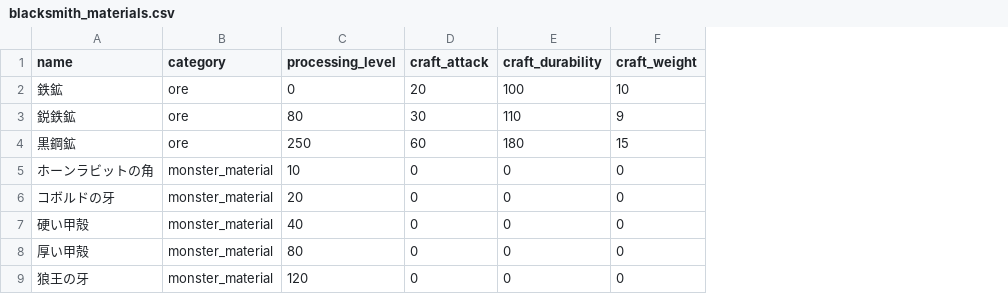
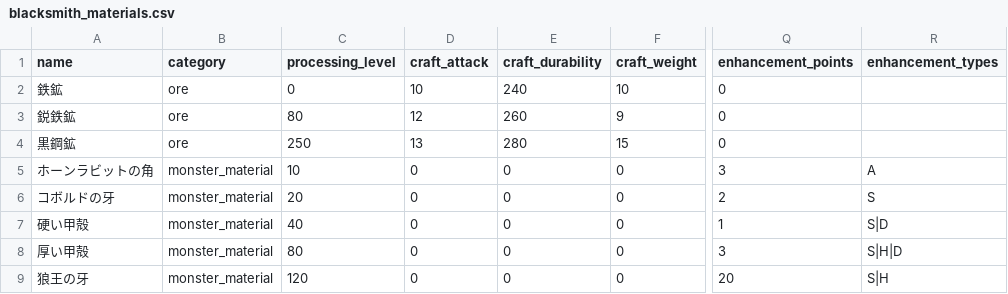
Before and after one commit to gudetama097723/SAW, a CSV file: db/seeds/blacksmith_materials.csv, drawn as a sheet; only a part is shown, gaps mark what is left out; the diff names each change by its address in the sheet, - before the commit and + after, or states it on an @@ line.

```diff
--- a/db/seeds/blacksmith_materials.csv
+++ b/db/seeds/blacksmith_materials.csv
+column Q (enhancement_points), rows 2-9: 0 | 0 | 0 | 3 | 2 | 1 | 3 | 20
+column R (enhancement_types), rows 5-9: A | S | S|D | S|H|D | S|H
-D2 (craft_attack): 20
+D2 (craft_attack): 10
-E2 (craft_durability): 100
+E2 (craft_durability): 240
-D3 (craft_attack): 30
+D3 (craft_attack): 12
-E3 (craft_durability): 110
+E3 (craft_durability): 260
-D4 (craft_attack): 60
+D4 (craft_attack): 13
-E4 (craft_durability): 180
+E4 (craft_durability): 280
```
Also changed, not shown: db/seeds/blacksmith_weapons.csv, db/seeds/mob_weapons.csv, 39 other files.
